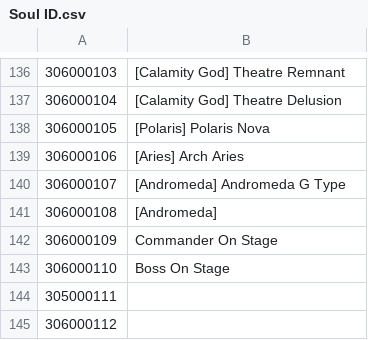
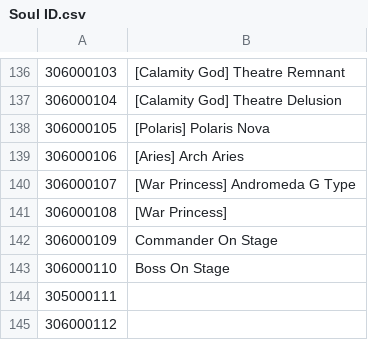
Before and after one commit to NNSTJP/Idola, a CSV file: Soul ID.csv, drawn as a sheet; only a part is shown, gaps mark what is left out.

Commit message:
Update

```diff
--- a/Soul ID.csv
+++ b/Soul ID.csv
@@ -139,4 +139,4 @@
 306000106,[Aries] Arch Aries
-306000107,[Andromeda] Andromeda G Type
-306000108,[Andromeda]
+306000107,[War Princess] Andromeda G Type
+306000108,[War Princess]
 306000109,Commander On Stage
```
